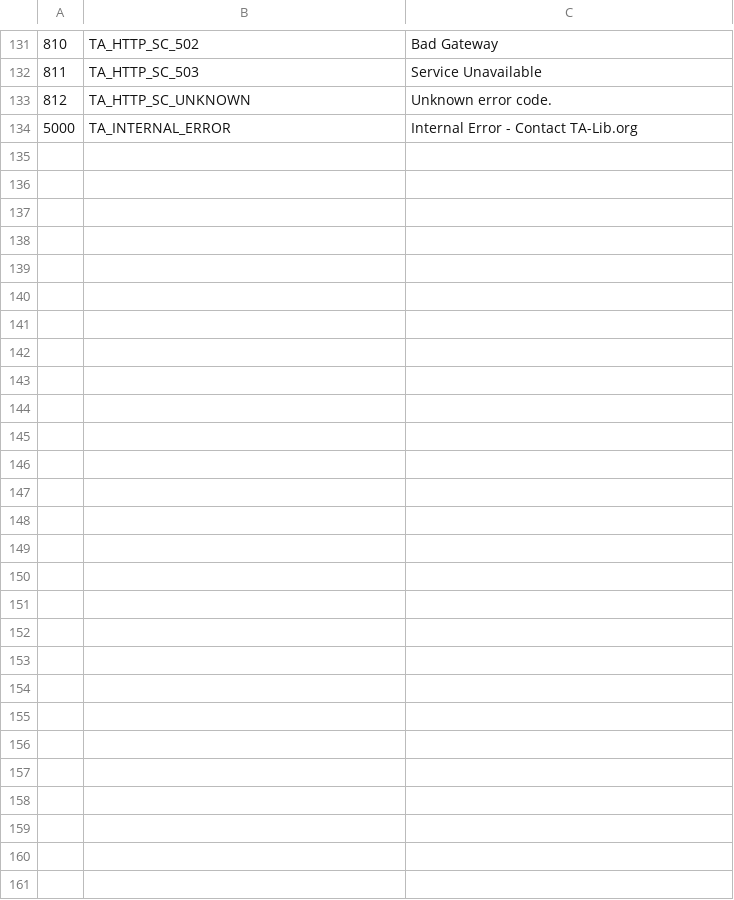
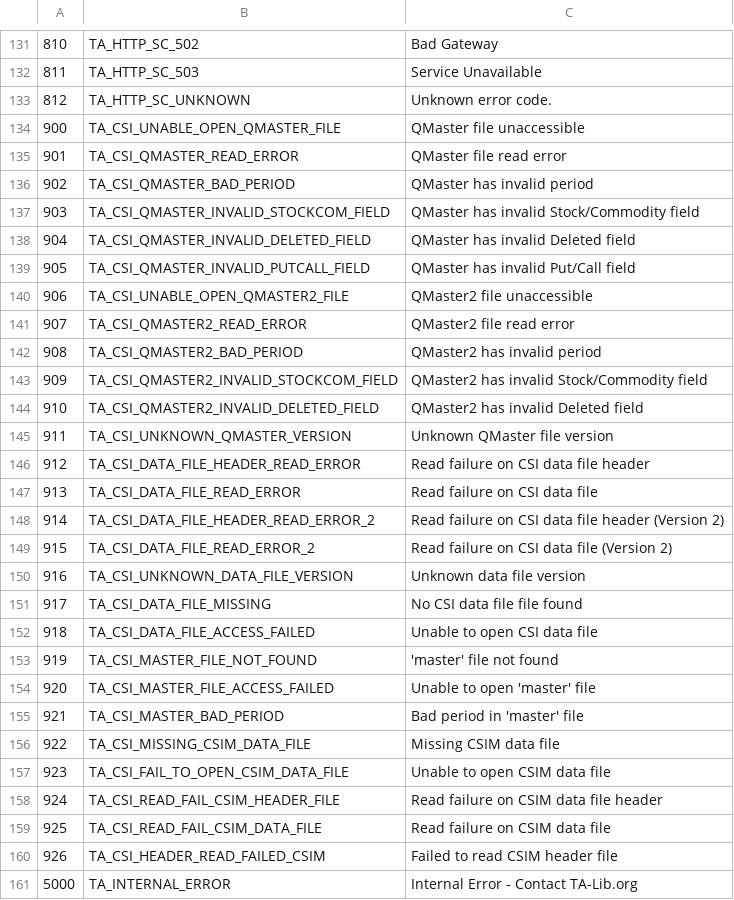
Before and after one commit to svn2github/ta-lib, a CSV file: ta-lib/c/src/ta_common/ta_retcode.csv, drawn as a sheet; only a part is shown, gaps mark what is left out; the diff names each change by its address in the sheet, - before the commit and + after, or states it on an @@ line.

```diff
--- a/ta-lib/c/src/ta_common/ta_retcode.csv
+++ b/ta-lib/c/src/ta_common/ta_retcode.csv
+row 134: 900 | TA_CSI_UNABLE_OPEN_QMASTER_FILE | QMaster file unaccessible
+row 135: 901 | TA_CSI_QMASTER_READ_ERROR | QMaster file read error
+row 136: 902 | TA_CSI_QMASTER_BAD_PERIOD | QMaster has invalid period
+row 137: 903 | TA_CSI_QMASTER_INVALID_STOCKCOM_FIELD | QMaster has invalid Stock/Commodity field
+row 138: 904 | TA_CSI_QMASTER_INVALID_DELETED_FIELD | QMaster has invalid Deleted field
+row 139: 905 | TA_CSI_QMASTER_INVALID_PUTCALL_FIELD | QMaster has invalid Put/Call field
+row 140: 906 | TA_CSI_UNABLE_OPEN_QMASTER2_FILE | QMaster2 file unaccessible
+row 141: 907 | TA_CSI_QMASTER2_READ_ERROR | QMaster2 file read error
+row 142: 908 | TA_CSI_QMASTER2_BAD_PERIOD | QMaster2 has invalid period
+row 143: 909 | TA_CSI_QMASTER2_INVALID_STOCKCOM_FIELD | QMaster2 has invalid Stock/Commodity field
+row 144: 910 | TA_CSI_QMASTER2_INVALID_DELETED_FIELD | QMaster2 has invalid Deleted field
+row 145: 911 | TA_CSI_UNKNOWN_QMASTER_VERSION | Unknown QMaster file version
+row 146: 912 | TA_CSI_DATA_FILE_HEADER_READ_ERROR | Read failure on CSI data file header
+row 147: 913 | TA_CSI_DATA_FILE_READ_ERROR | Read failure on CSI data file
+row 148: 914 | TA_CSI_DATA_FILE_HEADER_READ_ERROR_2 | Read failure on CSI data file header (Version 2)
+row 149: 915 | TA_CSI_DATA_FILE_READ_ERROR_2 | Read failure on CSI data file (Version 2)
+row 150: 916 | TA_CSI_UNKNOWN_DATA_FILE_VERSION | Unknown data file version
+row 151: 917 | TA_CSI_DATA_FILE_MISSING | No CSI data file file found
+row 152: 918 | TA_CSI_DATA_FILE_ACCESS_FAILED | Unable to open CSI data file
+row 153: 919 | TA_CSI_MASTER_FILE_NOT_FOUND | 'master' file not found
+row 154: 920 | TA_CSI_MASTER_FILE_ACCESS_FAILED | Unable to open 'master' file
+row 155: 921 | TA_CSI_MASTER_BAD_PERIOD | Bad period in 'master' file
+row 156: 922 | TA_CSI_MISSING_CSIM_DATA_FILE | Missing CSIM data file
+row 157: 923 | TA_CSI_FAIL_TO_OPEN_CSIM_DATA_FILE | Unable to open CSIM data file
+row 158: 924 | TA_CSI_READ_FAIL_CSIM_HEADER_FILE | Read failure on CSIM data file header
+row 159: 925 | TA_CSI_READ_FAIL_CSIM_DATA_FILE | Read failure on CSIM data file
+row 160: 926 | TA_CSI_HEADER_READ_FAILED_CSIM | Failed to read CSIM header file
```
Also changed, not shown: 2 other files.
